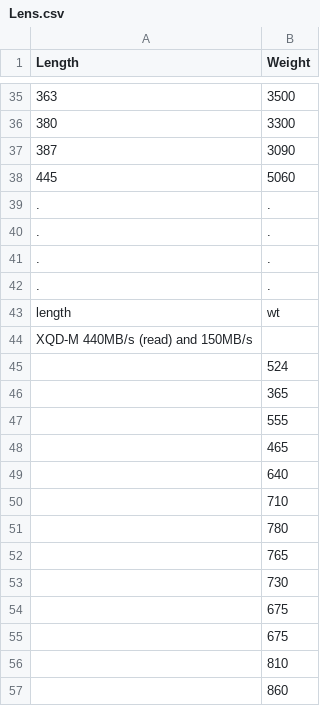
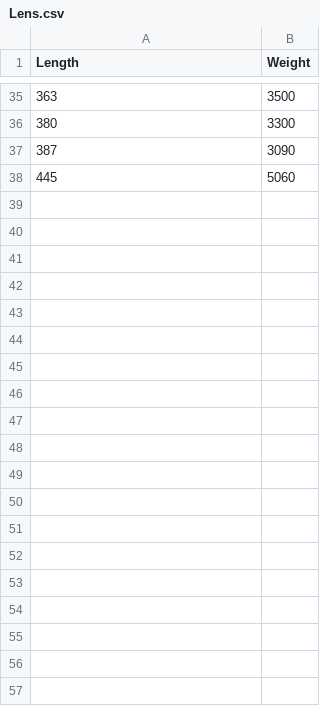
Before and after one commit to gkroderick/test-files, a CSV file: Lens.csv, drawn as a sheet; only a part is shown, gaps mark what is left out; the diff covers the shown part only; the diff names each change by its address in the sheet, - before the commit and + after, or states it on an @@ line.

Commit message:
Update Lens.csv

```diff
--- a/Lens.csv
+++ b/Lens.csv
-row 39: . | .
-row 40: . | .
-row 41: . | .
-row 42: . | .
-row 43: length | wt
-row 44: XQD-M 440MB/s (read) and 150MB/s
-row 45:  | 524
-row 46:  | 365
-row 47:  | 555
-row 48:  | 465
-row 49:  | 640
-row 50:  | 710
-row 51:  | 780
-row 52:  | 765
-row 53:  | 730
-row 54:  | 675
-row 55:  | 675
-row 56:  | 810
-row 57:  | 860
```
Also changed, not shown: 75 removed rows elsewhere in this file.
